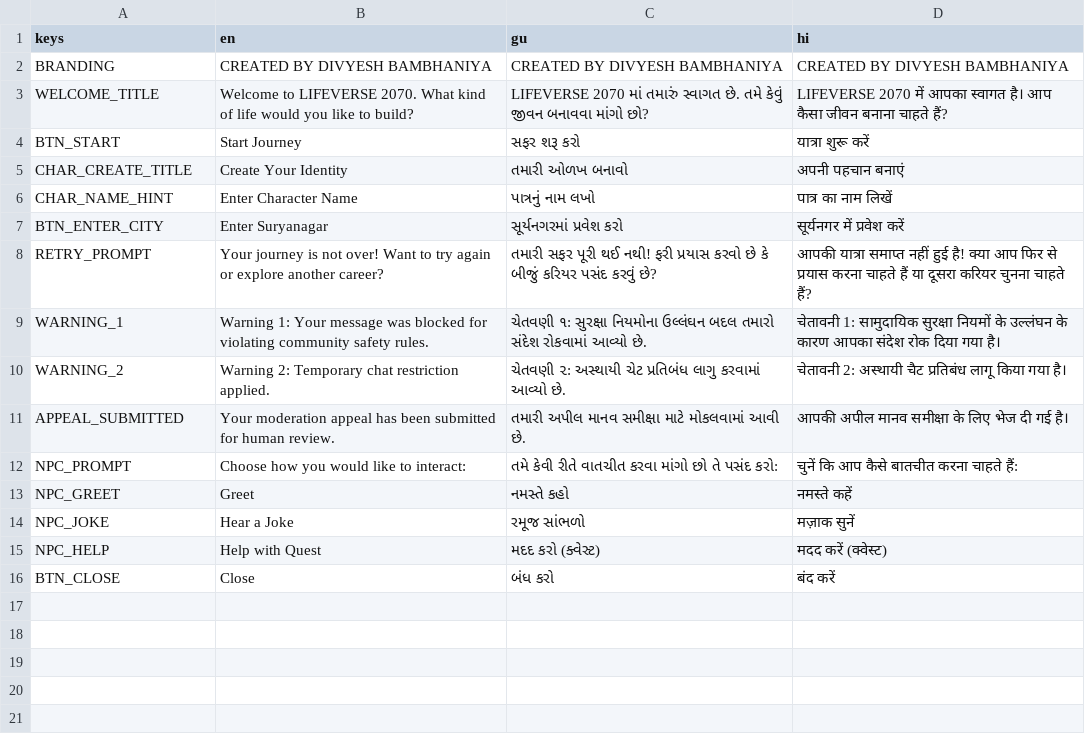
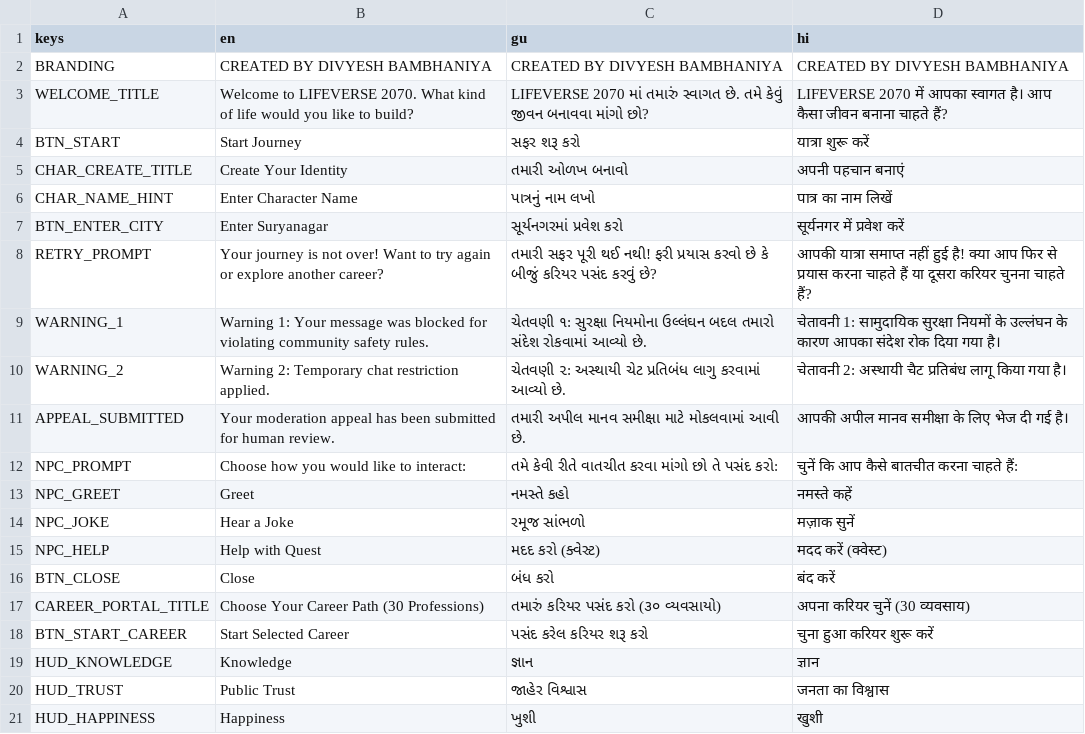
Before and after one commit to dhundhwana-arch/EVERYVERSE-GAME, a CSV file: 01_GAME/localization/messages.csv, drawn as a sheet.

Commit message:
feat: LIFEVERSE 2070 v0.4.0 30-career registry, family, property/vehicles & leaderboards

```diff
--- a/01_GAME/localization/messages.csv
+++ b/01_GAME/localization/messages.csv
@@ -16 +16,6 @@ NPC_HELP,Help with Quest,મદદ કરો (ક્વેસ્ટ),मदद
 BTN_CLOSE,Close,બંધ કરો,बंद करें
+CAREER_PORTAL_TITLE,Choose Your Career Path (30 Professions),તમારું કરિયર પસંદ કરો (૩૦ વ્યવસાયો),अपना करियर चुनें (30 व्यवसाय)
+BTN_START_CAREER,Start Selected Career,પસંદ કરેલ કરિયર શરૂ કરો,चुना हुआ करियर शुरू करें
+HUD_KNOWLEDGE,Knowledge,જ્ઞાન,ज्ञान
+HUD_TRUST,Public Trust,જાહેર વિશ્વાસ,जनता का विश्वास
+HUD_HAPPINESS,Happiness,ખુશી,खुशी
```
Also changed, not shown: 15 other files.
